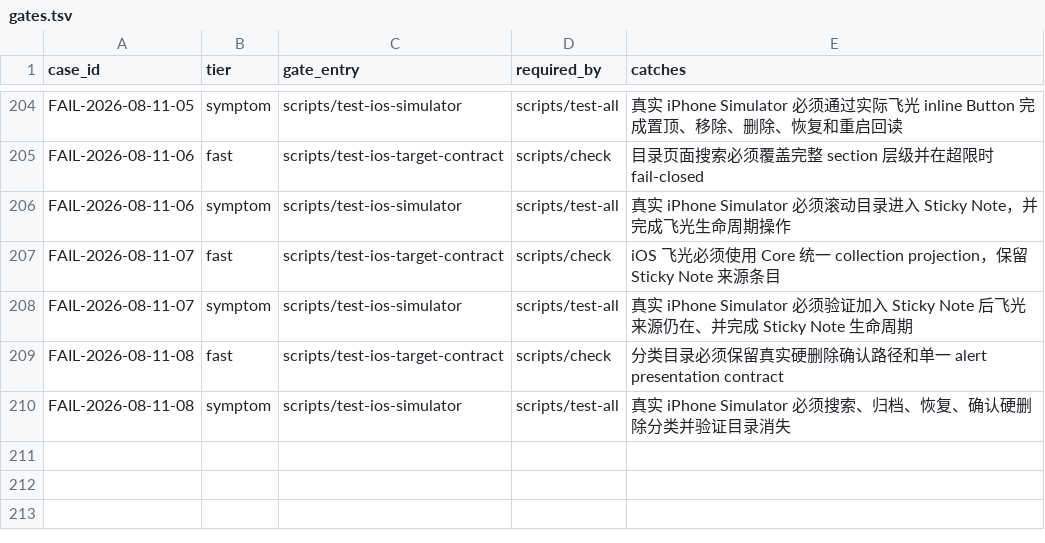
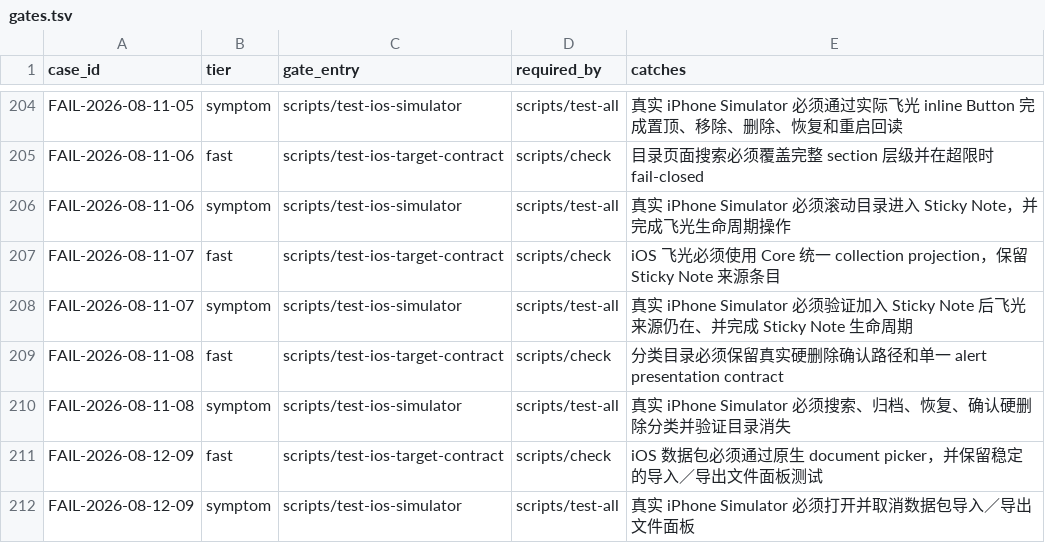
Before and after one commit to quboliu/noonmark, a TSV file: docs/engineering/failure-cases/gates.tsv, drawn as a sheet; only a part is shown, gaps mark what is left out.

Commit message:
docs(ios): close data package picker failure case
Record the non-presenting SwiftUI file flow, native document picker evidence, permanent gates, and isolation boundaries.\n\nFailure-Case: FAIL-2026-08-12-09\nTask-ID: noonmark-ios-20260811

```diff
--- a/docs/engineering/failure-cases/gates.tsv
+++ b/docs/engineering/failure-cases/gates.tsv
@@ -210 +210,3 @@ FAIL-2026-08-11-08	fast	scripts/test-ios-target-contract	scripts/check	分类目
 FAIL-2026-08-11-08	symptom	scripts/test-ios-simulator	scripts/test-all	真实 iPhone Simulator 必须搜索、归档、恢复、确认硬删除分类并验证目录消失
+FAIL-2026-08-12-09	fast	scripts/test-ios-target-contract	scripts/check	iOS 数据包必须通过原生 document picker，并保留稳定的导入／导出文件面板测试
+FAIL-2026-08-12-09	symptom	scripts/test-ios-simulator	scripts/test-all	真实 iPhone Simulator 必须打开并取消数据包导入／导出文件面板
```
Also changed, not shown: 3 other files.
